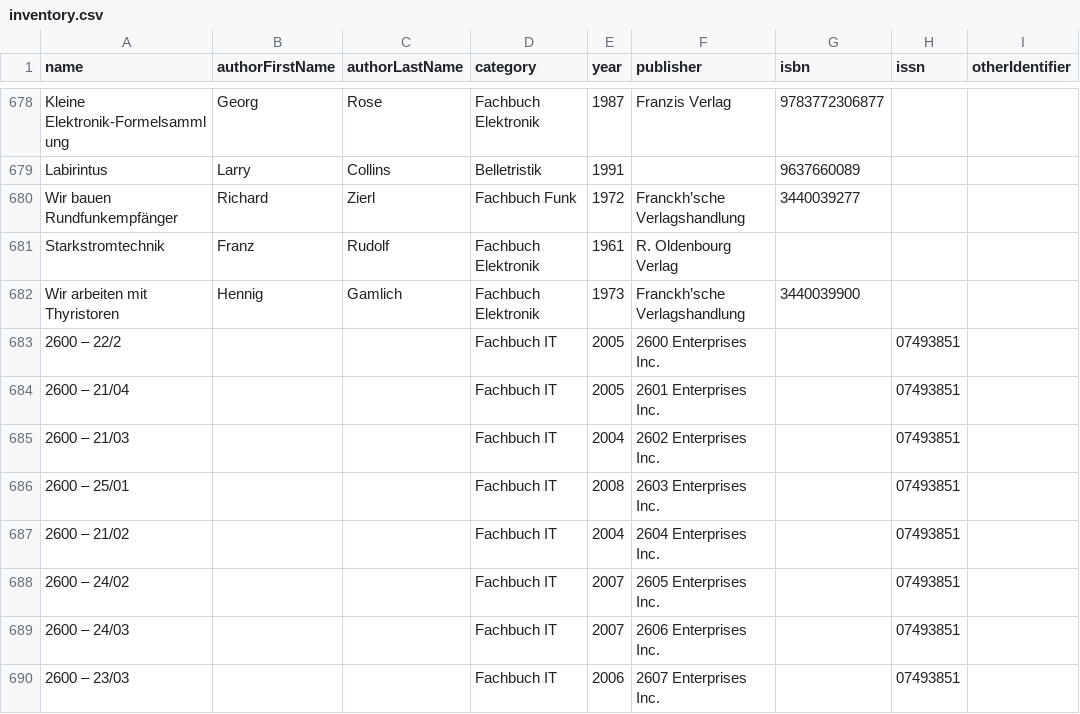
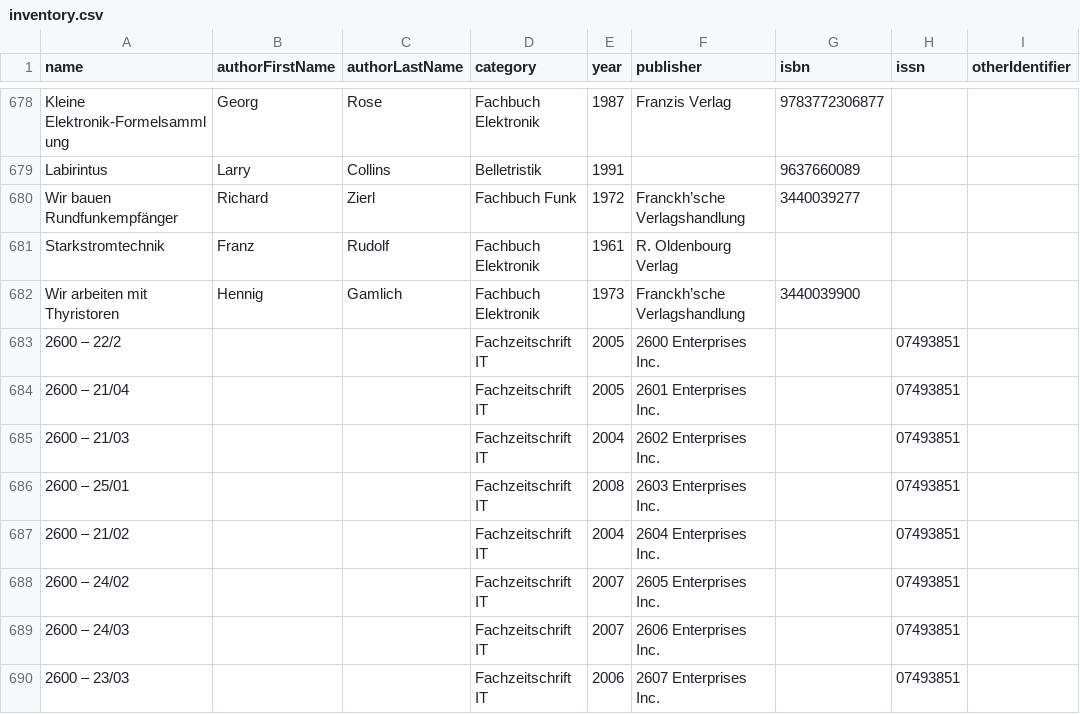
Before and after one commit to Metalab/library-media-inventory, a CSV file: inventory.csv, drawn as a sheet; only a part is shown, gaps mark what is left out; the diff covers the shown part only; the diff names each change by its address in the sheet, - before the commit and + after, or states it on an @@ line.

Commit message:
Fachzeitschrift

```diff
--- a/inventory.csv
+++ b/inventory.csv
-D683:D690 (category): Fachbuch IT
+D683:D690 (category): Fachzeitschrift IT
```
Also changed, not shown: 28 edited cells elsewhere in this file.
